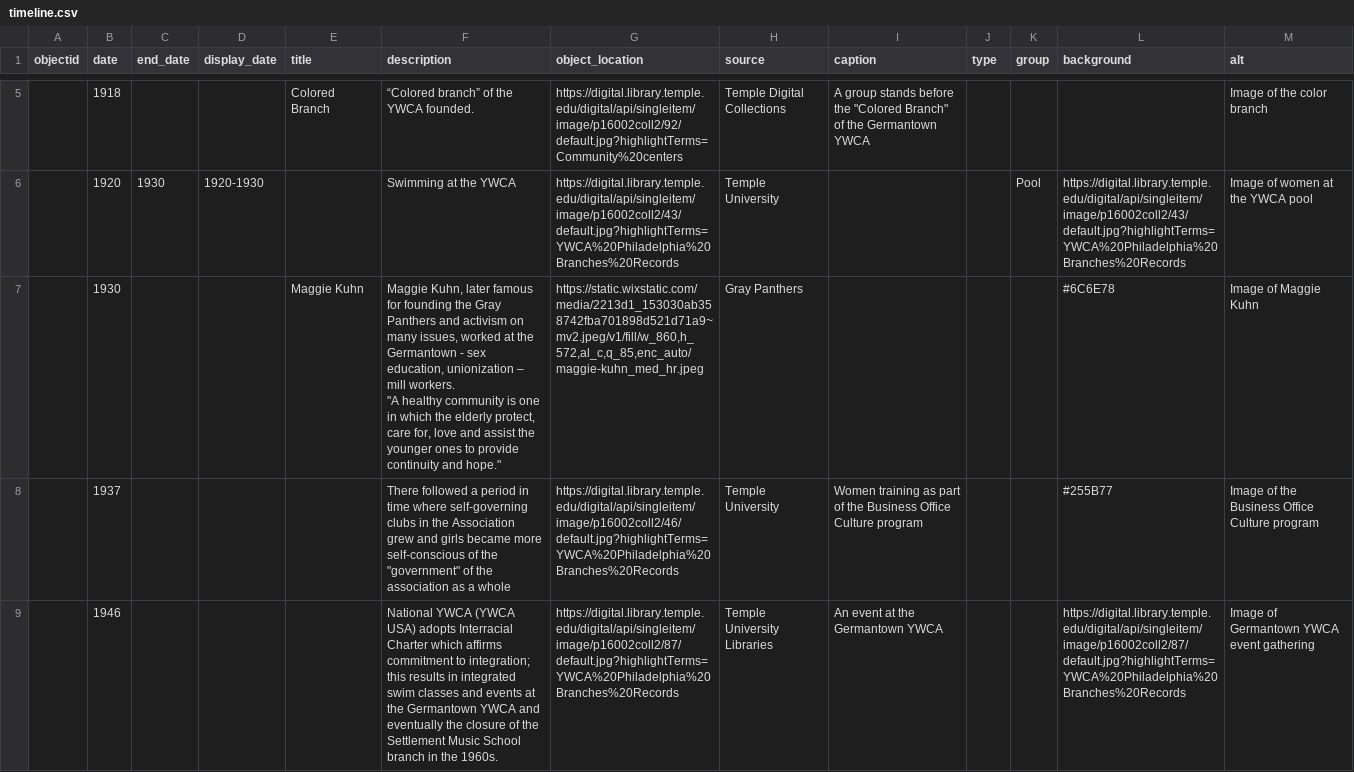
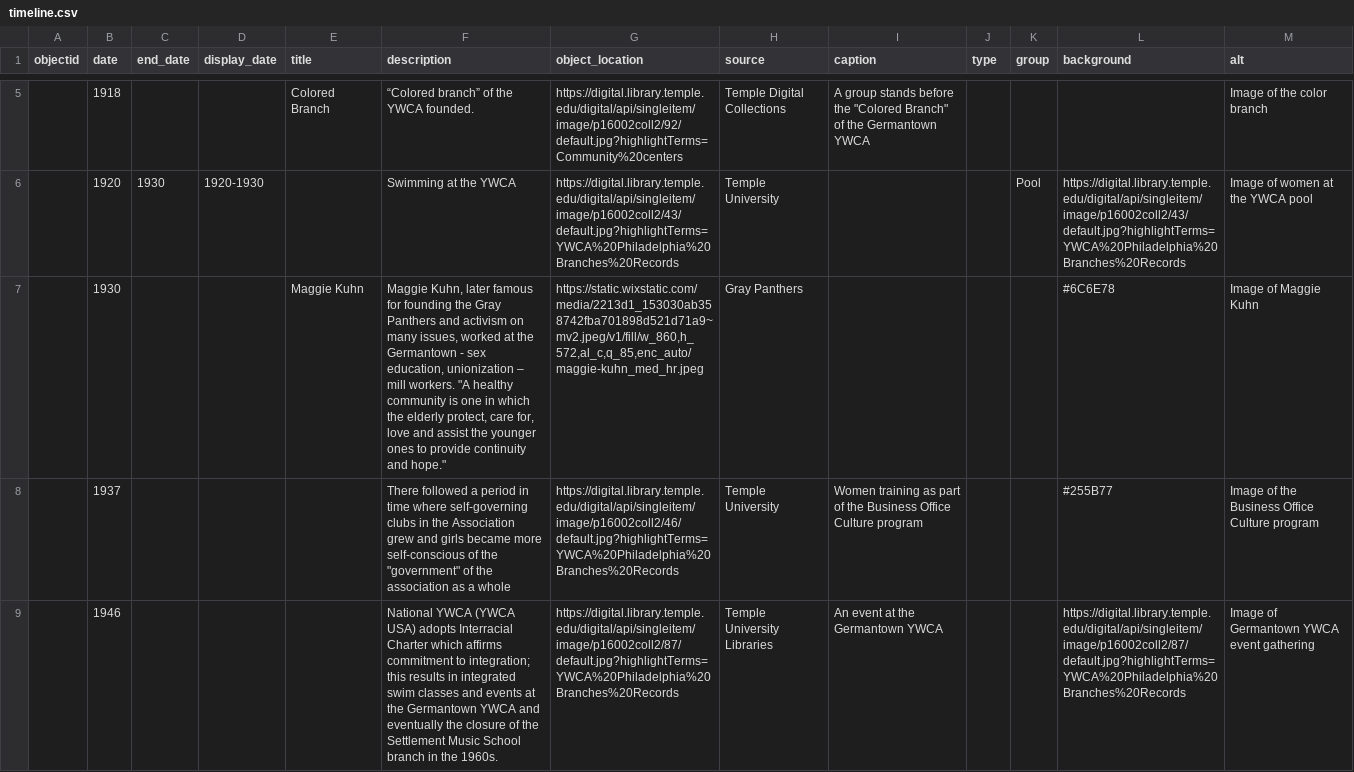
Before and after one commit to digbmc/germantown-y, a CSV file: _data/timeline.csv, drawn as a sheet; only a part is shown, gaps mark what is left out.

Commit message:
fix potential error in timeline.csv

```diff
--- a/_data/timeline.csv
+++ b/_data/timeline.csv
@@ -6,4 +6,3 @@ objectid,date,end_date,display_date,title,description,object_location,source,cap
 ,1920,1930,1920-1930,,Swimming at the YWCA,https://digital.library.temple.edu/digital/api/singleitem/image/p16002coll2/43/default.jpg?highlightTerms=YWCA%20Philadelphia%20Branches%20Records,Temple University,,,Pool,https://digital.library.temple.edu/digital/api/singleitem/image/p16002coll2/43/default.jpg?highlightTerms=YWCA%20Philadelphia%20Branches%20Records,Image of women at the YWCA pool
-,1930,,,Maggie Kuhn,"Maggie Kuhn, later famous for founding the Gray Panthers and activism on many issues, worked at the Germantown - sex education, unionization – mill workers.
-""A healthy community is one in which the elderly protect, care for, love and assist the younger ones to provide continuity and hope.""","https://static.wixstatic.com/media/2213d1_153030ab358742fba701898d521d71a9~mv2.jpeg/v1/fill/w_860,h_572,al_c,q_85,enc_auto/maggie-kuhn_med_hr.jpeg",Gray Panthers,,,,#6C6E78,Image of Maggie Kuhn
+,1930,,,Maggie Kuhn,"Maggie Kuhn, later famous for founding the Gray Panthers and activism on many issues, worked at the Germantown - sex education, unionization – mill workers. ""A healthy community is one in which the elderly protect, care for, love and assist the younger ones to provide continuity and hope.""","https://static.wixstatic.com/media/2213d1_153030ab358742fba701898d521d71a9~mv2.jpeg/v1/fill/w_860,h_572,al_c,q_85,enc_auto/maggie-kuhn_med_hr.jpeg",Gray Panthers,,,,#6C6E78,Image of Maggie Kuhn
 ,1937,,,,"There followed a period in time where self-governing clubs in the Association grew and girls became more self-conscious of the ""government"" of the association as a whole",https://digital.library.temple.edu/digital/api/singleitem/image/p16002coll2/46/default.jpg?highlightTerms=YWCA%20Philadelphia%20Branches%20Records,Temple University,Women training as part of the Business Office Culture program,,,#255B77,Image of the Business Office Culture program
```
